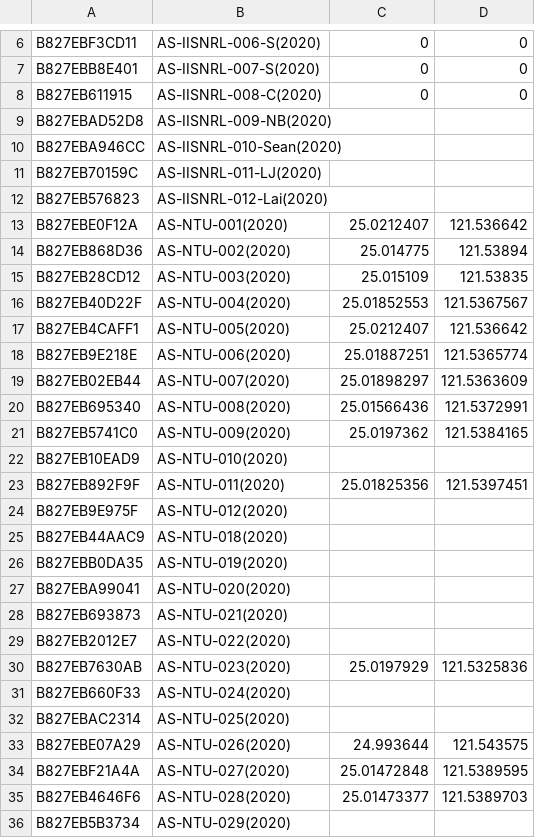
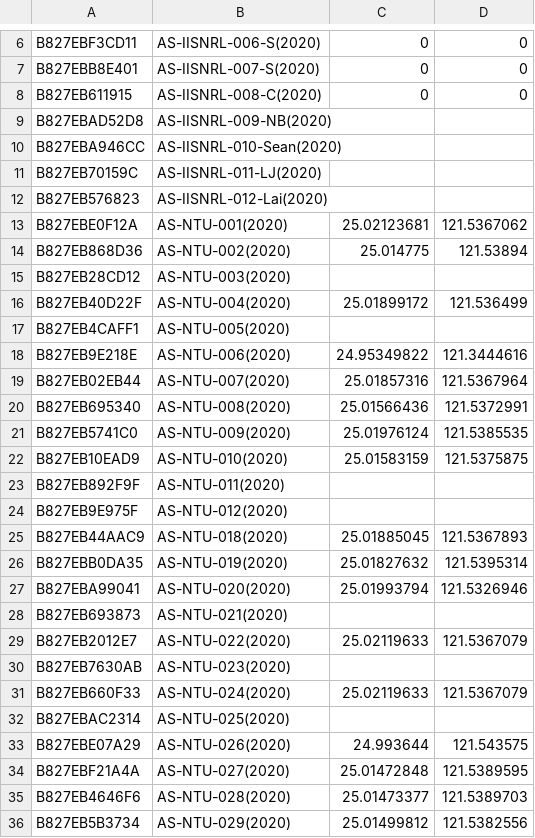
Before and after one commit to cclljj/PM25_ODP, a TSV file: Devices/Academic/Data-MAPS6-AS-IISNRL.tsv, drawn as a sheet; only a part is shown, gaps mark what is left out; the diff covers the shown part only.

Commit message:
Update Data-MAPS6-AS-IISNRL.tsv
update device GPS for NTU series

```diff
--- a/Devices/Academic/Data-MAPS6-AS-IISNRL.tsv
+++ b/Devices/Academic/Data-MAPS6-AS-IISNRL.tsv
@@ -12,21 +12,21 @@ B827EB70159C	AS-IISNRL-011-LJ(2020)
 B827EB576823	AS-IISNRL-012-Lai(2020)		
-B827EBE0F12A	AS-NTU-001(2020)	25.0212407	121.536642
+B827EBE0F12A	AS-NTU-001(2020)	25.02123681	121.5367062
 B827EB868D36	AS-NTU-002(2020)	25.014775	121.53894
-B827EB28CD12	AS-NTU-003(2020)	25.015109	121.53835
-B827EB40D22F	AS-NTU-004(2020)	25.01852553	121.5367567
-B827EB4CAFF1	AS-NTU-005(2020)	25.0212407	121.536642
-B827EB9E218E	AS-NTU-006(2020)	25.01887251	121.5365774
-B827EB02EB44	AS-NTU-007(2020)	25.01898297	121.5363609
+B827EB28CD12	AS-NTU-003(2020)		
+B827EB40D22F	AS-NTU-004(2020)	25.01899172	121.536499
+B827EB4CAFF1	AS-NTU-005(2020)		
+B827EB9E218E	AS-NTU-006(2020)	24.95349822	121.3444616
+B827EB02EB44	AS-NTU-007(2020)	25.01857316	121.5367964
 B827EB695340	AS-NTU-008(2020)	25.01566436	121.5372991
-B827EB5741C0	AS-NTU-009(2020)	25.0197362	121.5384165
-B827EB10EAD9	AS-NTU-010(2020)		
-B827EB892F9F	AS-NTU-011(2020)	25.01825356	121.5397451
+B827EB5741C0	AS-NTU-009(2020)	25.01976124	121.5385535
+B827EB10EAD9	AS-NTU-010(2020)	25.01583159	121.5375875
+B827EB892F9F	AS-NTU-011(2020)		
 B827EB9E975F	AS-NTU-012(2020)		
-B827EB44AAC9	AS-NTU-018(2020)		
-B827EBB0DA35	AS-NTU-019(2020)		
-B827EBA99041	AS-NTU-020(2020)		
+B827EB44AAC9	AS-NTU-018(2020)	25.01885045	121.5367893
+B827EBB0DA35	AS-NTU-019(2020)	25.01827632	121.5395314
+B827EBA99041	AS-NTU-020(2020)	25.01993794	121.5326946
 B827EB693873	AS-NTU-021(2020)		
-B827EB2012E7	AS-NTU-022(2020)		
-B827EB7630AB	AS-NTU-023(2020)	25.0197929	121.5325836
-B827EB660F33	AS-NTU-024(2020)		
+B827EB2012E7	AS-NTU-022(2020)	25.02119633	121.5367079
+B827EB7630AB	AS-NTU-023(2020)		
+B827EB660F33	AS-NTU-024(2020)	25.02119633	121.5367079
 B827EBAC2314	AS-NTU-025(2020)		
@@ -35,2 +35,2 @@ B827EBF21A4A	AS-NTU-027(2020)	25.01472848	121.5389595
 B827EB4646F6	AS-NTU-028(2020)	25.01473377	121.5389703
-B827EB5B3734	AS-NTU-029(2020)		
+B827EB5B3734	AS-NTU-029(2020)	25.01499812	121.5382556
```
Also changed, not shown: 4 edited cells elsewhere in this file.
